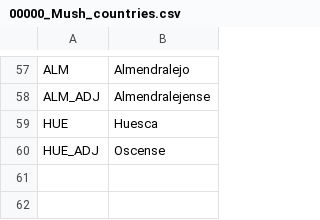
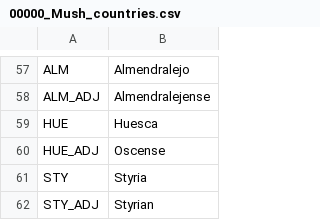
Before and after one commit to Mr-Mushasha/MoL, a CSV file: localisation/00000_Mush_countries.csv, drawn as a sheet; only a part is shown, gaps mark what is left out.

Commit message:
styria
added styria and han chinese

```diff
--- a/localisation/00000_Mush_countries.csv
+++ b/localisation/00000_Mush_countries.csv
@@ -60 +60,3 @@ HUE;Huesca;
 HUE_ADJ;Oscense;
+STY;Styria;
+STY_ADJ;Styrian;
```
Also changed, not shown: localisation/00000_Mush_cultures.csv, 22 other files.
